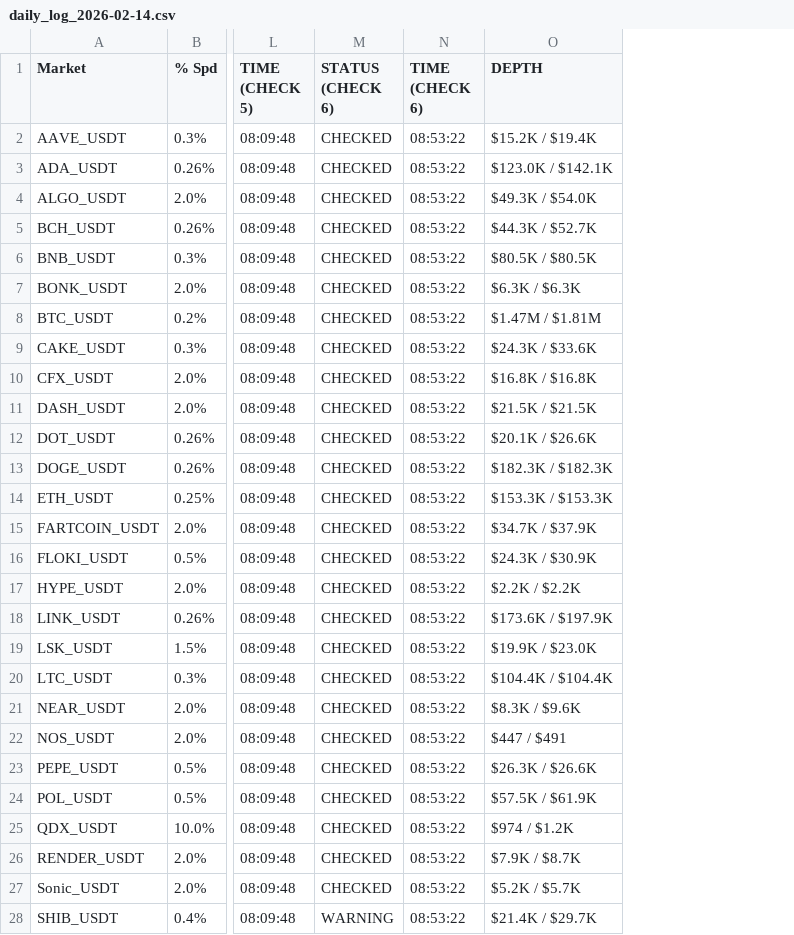
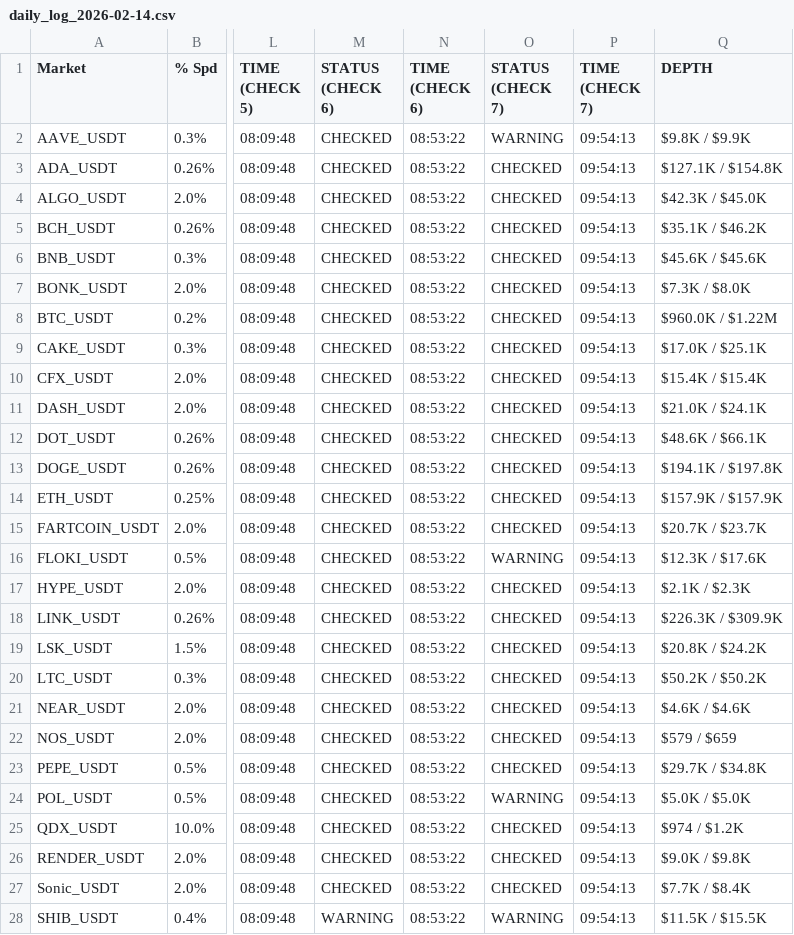
Before and after one commit to oreofemoses/orderbook-monitor, a CSV file: data/daily_log_2026-02-14.csv, drawn as a sheet; only a part is shown, gaps mark what is left out; addresses are those after the commit; the diff covers the shown part only; the diff names each change by its address in the sheet, - before the commit and + after, or states it on an @@ line.

```diff
--- a/data/daily_log_2026-02-14.csv
+++ b/data/daily_log_2026-02-14.csv
+column O (STATUS (CHECK 7)), rows 2-28: WARNING | CHECKED | CHECKED | CHECKED | CHECKED | CHECKED | CHECKED | CHECKED | CHECKED | CHECKED | CHECKED | CHECKED | CHECKED | CHECKED | WARNING | CHECKED | CHECKED | CHECKED | CHECKED | CHECKED | CHECKED | CHECKED | WARNING | CHECKED | CHECKED | CHECKED | WARNING
+column P (TIME (CHECK 7)), rows 2-28: all 09:54:13
-Q2 (DEPTH): $15.2K / $19.4K
+Q2 (DEPTH): $9.8K / $9.9K
-Q3 (DEPTH): $123.0K / $142.1K
+Q3 (DEPTH): $127.1K / $154.8K
-Q4 (DEPTH): $49.3K / $54.0K
+Q4 (DEPTH): $42.3K / $45.0K
-Q5 (DEPTH): $44.3K / $52.7K
+Q5 (DEPTH): $35.1K / $46.2K
-Q6 (DEPTH): $80.5K / $80.5K
+Q6 (DEPTH): $45.6K / $45.6K
-Q7 (DEPTH): $6.3K / $6.3K
+Q7 (DEPTH): $7.3K / $8.0K
-Q8 (DEPTH): $1.47M / $1.81M
+Q8 (DEPTH): $960.0K / $1.22M
-Q9 (DEPTH): $24.3K / $33.6K
+Q9 (DEPTH): $17.0K / $25.1K
-Q10 (DEPTH): $16.8K / $16.8K
+Q10 (DEPTH): $15.4K / $15.4K
-Q11 (DEPTH): $21.5K / $21.5K
+Q11 (DEPTH): $21.0K / $24.1K
-Q12 (DEPTH): $20.1K / $26.6K
+Q12 (DEPTH): $48.6K / $66.1K
-Q13 (DEPTH): $182.3K / $182.3K
+Q13 (DEPTH): $194.1K / $197.8K
-Q14 (DEPTH): $153.3K / $153.3K
+Q14 (DEPTH): $157.9K / $157.9K
-Q15 (DEPTH): $34.7K / $37.9K
+Q15 (DEPTH): $20.7K / $23.7K
-Q16 (DEPTH): $24.3K / $30.9K
+Q16 (DEPTH): $12.3K / $17.6K
-Q17 (DEPTH): $2.2K / $2.2K
+Q17 (DEPTH): $2.1K / $2.3K
-Q18 (DEPTH): $173.6K / $197.9K
+Q18 (DEPTH): $226.3K / $309.9K
-Q19 (DEPTH): $19.9K / $23.0K
+Q19 (DEPTH): $20.8K / $24.2K
-Q20 (DEPTH): $104.4K / $104.4K
+Q20 (DEPTH): $50.2K / $50.2K
-Q21 (DEPTH): $8.3K / $9.6K
+Q21 (DEPTH): $4.6K / $4.6K
-Q22 (DEPTH): $447 / $491
+Q22 (DEPTH): $579 / $659
-Q23 (DEPTH): $26.3K / $26.6K
+Q23 (DEPTH): $29.7K / $34.8K
-Q24 (DEPTH): $57.5K / $61.9K
+Q24 (DEPTH): $5.0K / $5.0K
-Q26 (DEPTH): $7.9K / $8.7K
+Q26 (DEPTH): $9.0K / $9.8K
-Q27 (DEPTH): $5.2K / $5.7K
+Q27 (DEPTH): $7.7K / $8.4K
-Q28 (DEPTH): $21.4K / $29.7K
+Q28 (DEPTH): $11.5K / $15.5K
```
Also changed, not shown: 22 edited cells elsewhere in this file, data/latest.csv, 1 other file.
